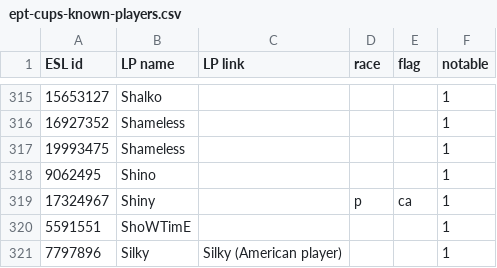
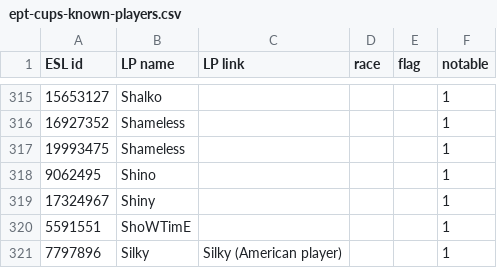
Before and after one commit to Steap/liquipedia-scripts, a CSV file: liquipedia_scripts/data/ept-cups-known-players.csv, drawn as a sheet; only a part is shown, gaps mark what is left out.

Commit message:
Known players: remove extraneous information for Shiny

```diff
--- a/liquipedia_scripts/data/ept-cups-known-players.csv
+++ b/liquipedia_scripts/data/ept-cups-known-players.csv
@@ -318,3 +318,3 @@ ESL id,LP name,LP link,race,flag,notable
 9062495,Shino,,,,1
-17324967,Shiny,,p,ca,1
+17324967,Shiny,,,,1
 5591551,ShoWTimE,,,,1
```
